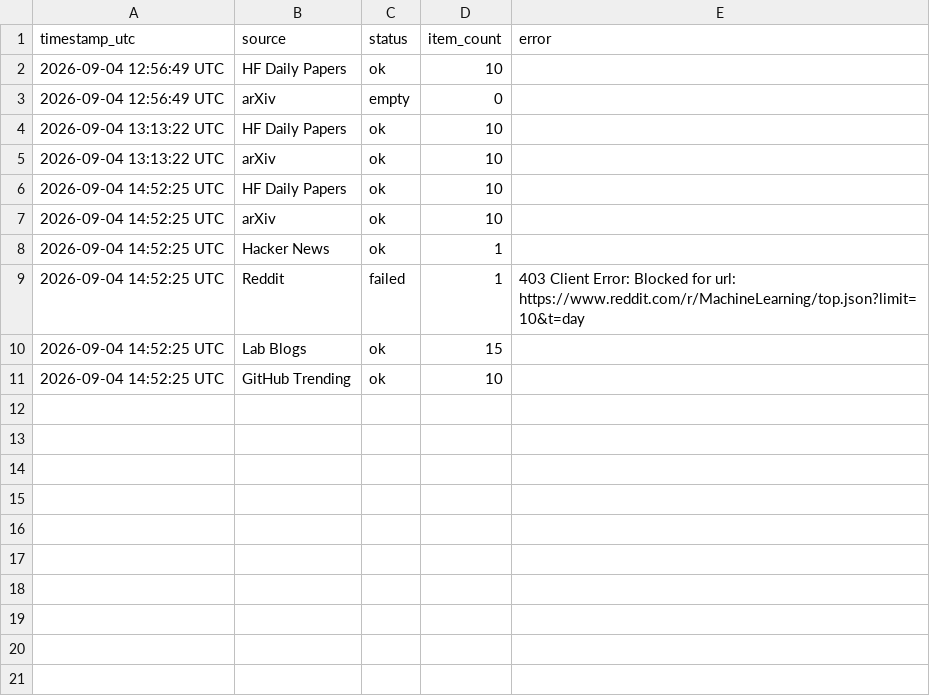
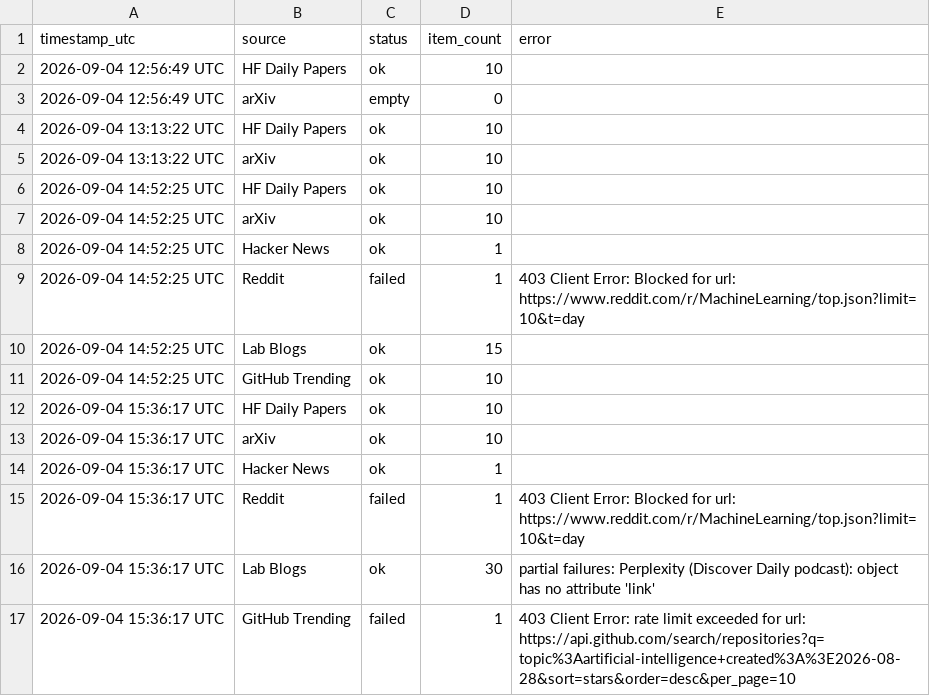
Before and after one commit to GauravAtavale/ai_research_aggregator, a CSV file: logs/run_log.csv, drawn as a sheet; the diff names each change by its address in the sheet, - before the commit and + after, or states it on an @@ line.

Commit message:
Daily digest 2026-09-04

```diff
--- a/logs/run_log.csv
+++ b/logs/run_log.csv
+row 12: 2026-09-04 15:36:17 UTC | HF Daily Papers | ok | 10
+row 13: 2026-09-04 15:36:17 UTC | arXiv | ok | 10
+row 14: 2026-09-04 15:36:17 UTC | Hacker News | ok | 1
+row 15: 2026-09-04 15:36:17 UTC | Reddit | failed | 1 | 403 Client Error: Blocked for url: https://www.reddit.com/r/MachineLearning/top.json?limit=10&t=day
+row 16: 2026-09-04 15:36:17 UTC | Lab Blogs | ok | 30 | partial failures: Perplexity (Discover Daily podcast): object has no attribute 'link'
+row 17: 2026-09-04 15:36:17 UTC | GitHub Trending | failed | 1 | 403 Client Error: rate limit exceeded for url: https://api.github.com/search/repositories?q=topic%3Aartificial-intelligence+created%3A%3E2026-08-28&sort=stars&order=desc&per_page=10
```
Also changed, not shown: 1 other file.
